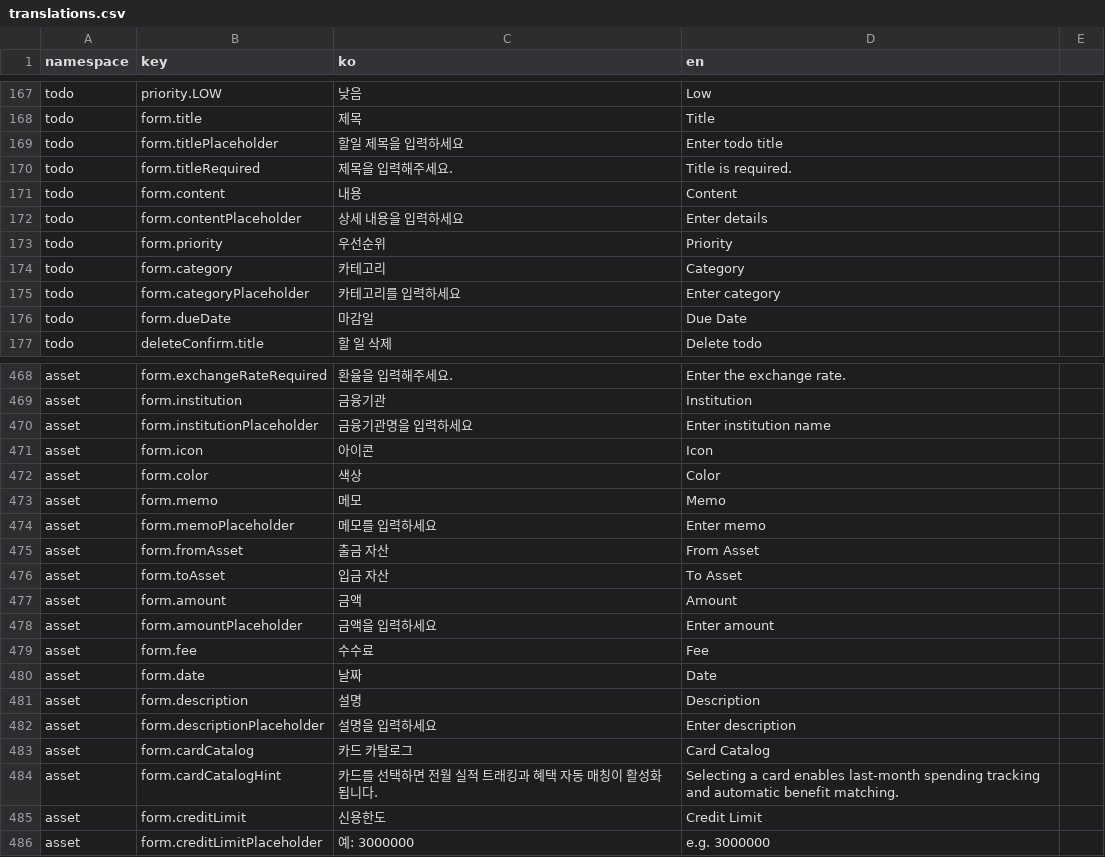
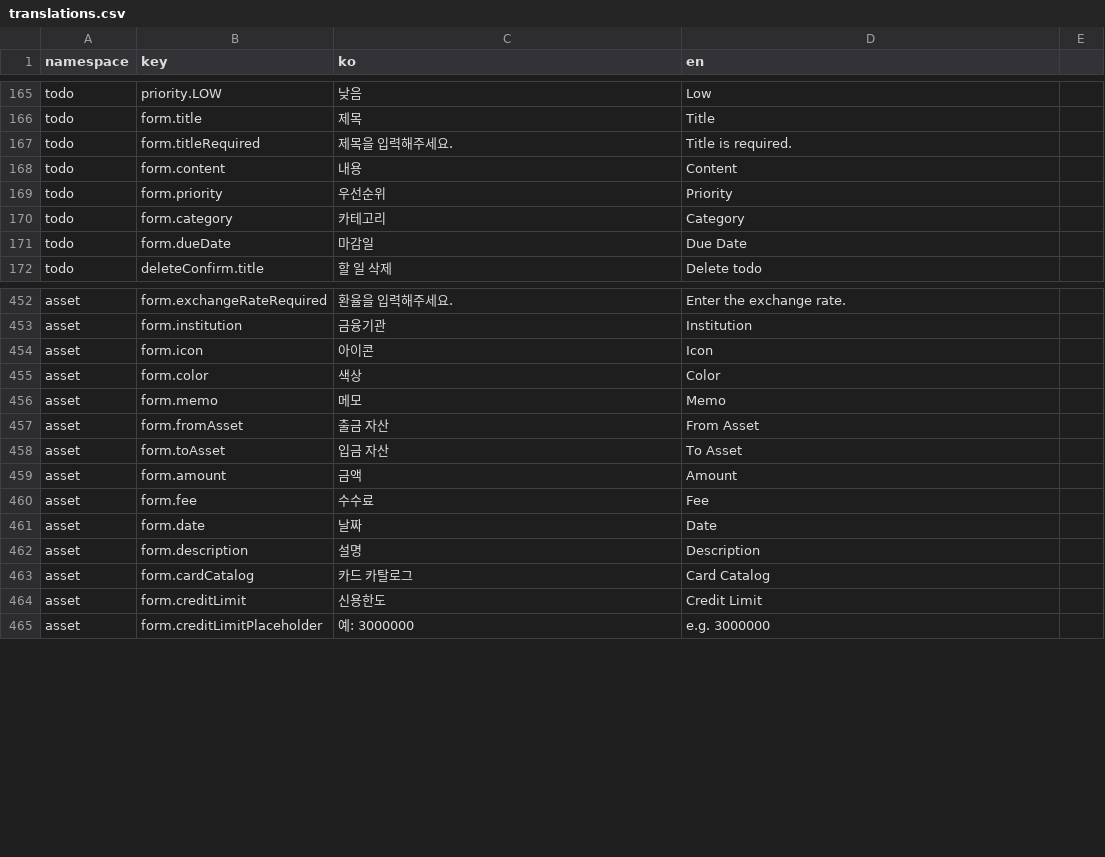
Before and after one commit to lshdainty/groo-damda-front, a CSV file: i18n/translations.csv, drawn as a sheet; only a part is shown, gaps mark what is left out; removed rows and columns are numbered as before the commit, all else as after; the diff covers the shown part only; the diff names each change by its address in the sheet, - before the commit and + after, or states it on an @@ line.

```diff
--- a/i18n/translations.csv
+++ b/i18n/translations.csv
-row 169: todo | form.titlePlaceholder | 할일 제목을 입력하세요 | Enter todo title
-row 172: todo | form.contentPlaceholder | 상세 내용을 입력하세요 | Enter details
-row 175: todo | form.categoryPlaceholder | 카테고리를 입력하세요 | Enter category
-row 470: asset | form.institutionPlaceholder | 금융기관명을 입력하세요 | Enter institution name
-row 474: asset | form.memoPlaceholder | 메모를 입력하세요 | Enter memo
-row 478: asset | form.amountPlaceholder | 금액을 입력하세요 | Enter amount
-row 482: asset | form.descriptionPlaceholder | 설명을 입력하세요 | Enter description
-row 484: asset | form.cardCatalogHint | 카드를 선택하면 전월 실적 트래킹과 혜택 자동 매칭이 활성화됩니다. | Selecting a card enables last-month spending tracking and automatic benefit matching.
```
Also changed, not shown: 2 added rows, 28 removed rows and 21 edited cells elsewhere in this file, 1 other file.
